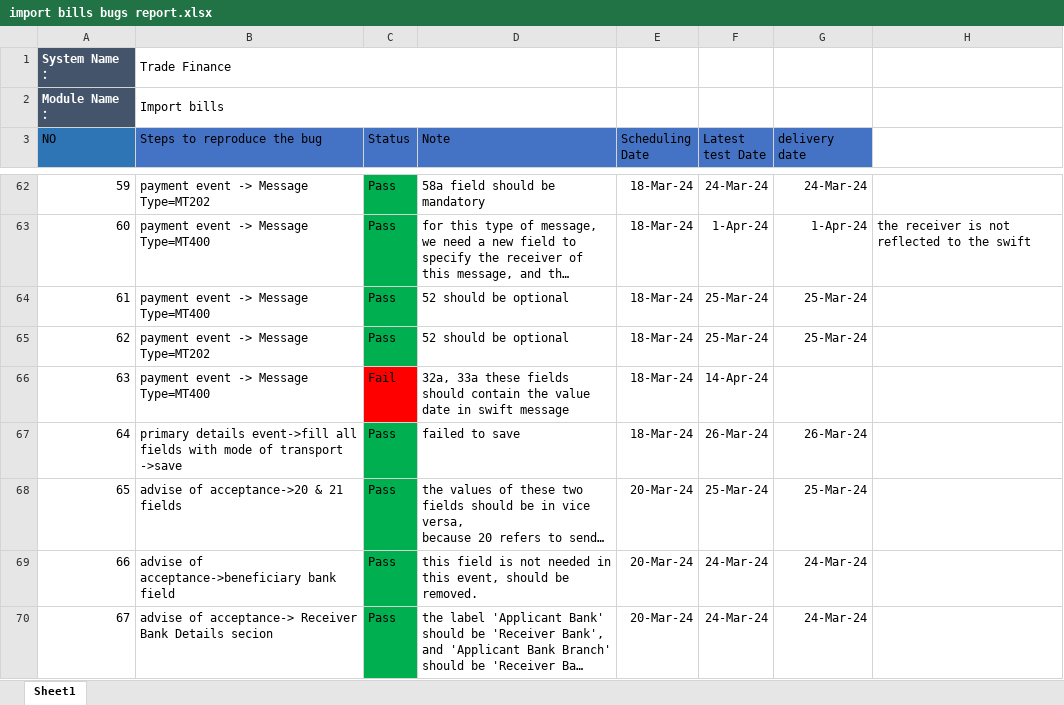
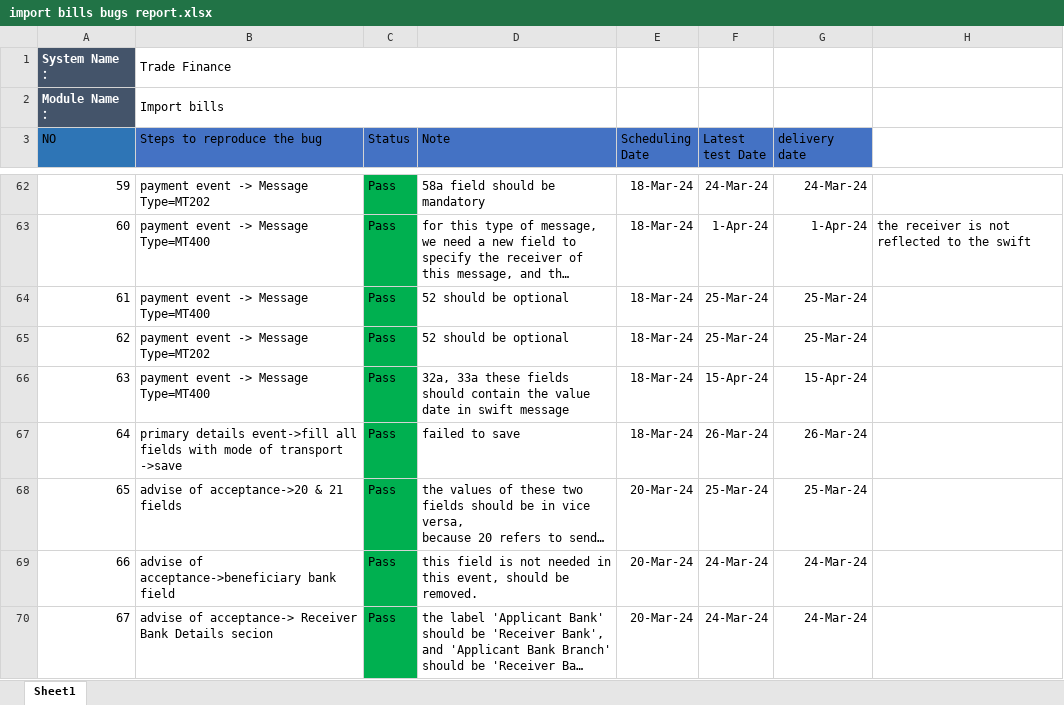
Before and after one commit to mohsen-ebrahem/fol, an Excel workbook: Bug Reports/import bills bugs report.xlsx, sheet Sheet1, drawn as a sheet; only a part is shown, gaps mark what is left out; long unchanged cells end in …; values as stored, in another font and other column widths than the file's, no borders; the diff covers the shown part only; the diff names each change by its address in the sheet, - before the commit and + after, or states it on an @@ line.

```diff
--- a/Bug Reports/import bills bugs report.xlsx (sheet Sheet1)
+++ b/Bug Reports/import bills bugs report.xlsx (sheet Sheet1)
-C66 (Status): Fail
+C66 (Status): Pass
-C66 fill: #FF0000
+C66 fill: #00B050
-F66 (Latest test Date): 14-Apr-24
+F66 (Latest test Date): 15-Apr-24
-G66 (delivery date): (empty)
+G66 (delivery date): 15-Apr-24
```
Also changed, not shown: 2 added rows, 9 edited cells and cell formats elsewhere in this sheet, Bug Reports/Export Letter Of Credit Bugs Report.xlsx, Bug Reports/Local Letter Of Guarantee Bugs Report.xlsx, 12 other files.
